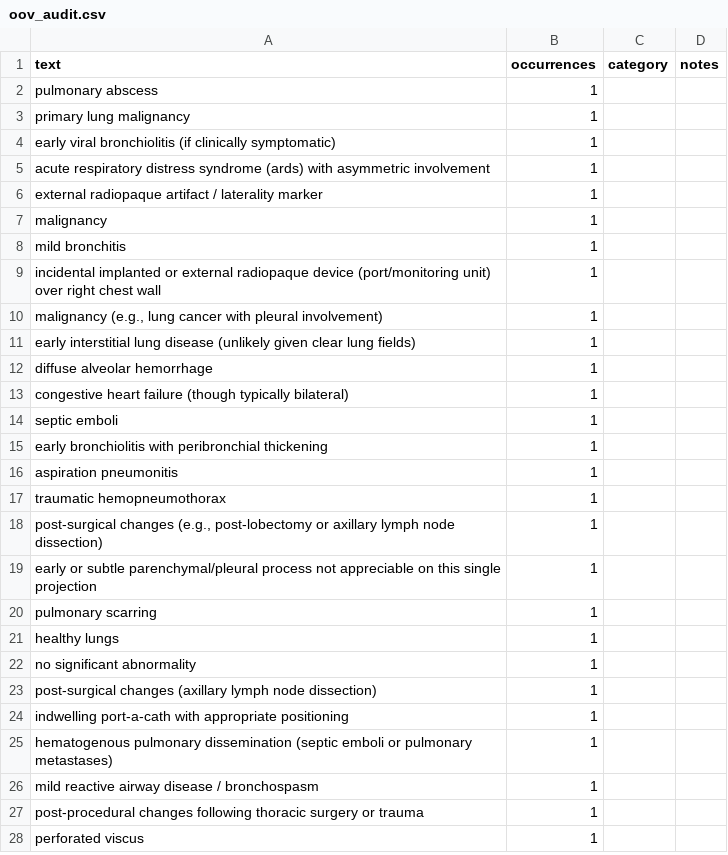
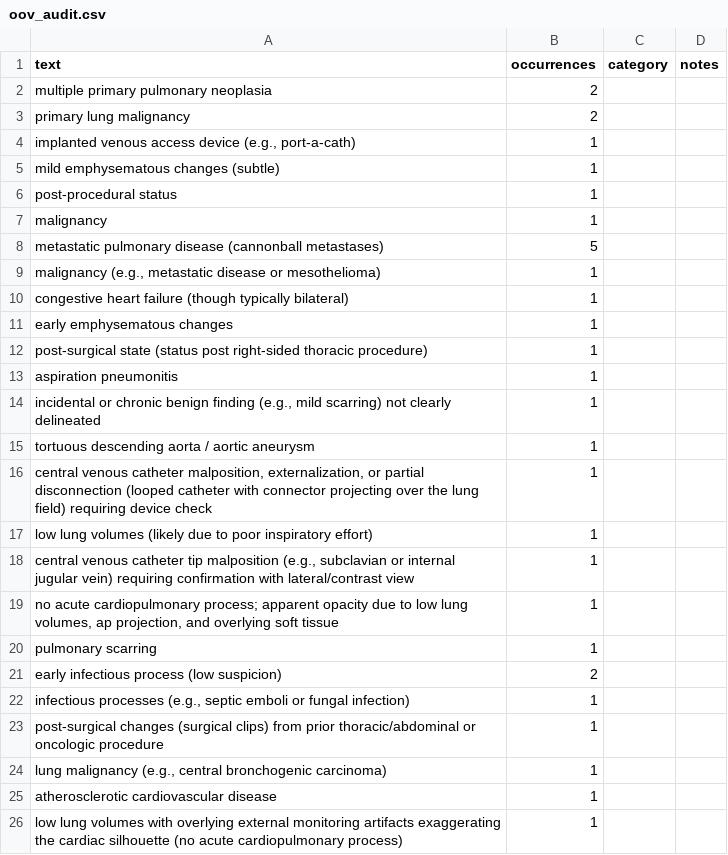
Before and after one commit to CodeWracker/AgentXray, a CSV file: analysis/exp1/oov_audit.csv, drawn as a sheet; only a part is shown; the diff covers the shown part only.

```diff
--- a/analysis/exp1/oov_audit.csv
+++ b/analysis/exp1/oov_audit.csv
@@ -1,28 +1,26 @@
 text,occurrences,category,notes
-pulmonary abscess,1,,
-primary lung malignancy,1,,
-early viral bronchiolitis (if clinically symptomatic),1,,
-acute respiratory distress syndrome (ards) with asymmetric involvement,1,,
-external radiopaque artifact / laterality marker,1,,
+multiple primary pulmonary neoplasia,2,,
+primary lung malignancy,2,,
+"implanted venous access device (e.g., port-a-cath)",1,,
+mild emphysematous changes (subtle),1,,
+post-procedural status,1,,
 malignancy,1,,
-mild bronchitis,1,,
-incidental implanted or external radiopaque device (port/monitoring unit) over right chest wall,1,,
-"malignancy (e.g., lung cancer with pleural involvement)",1,,
-early interstitial lung disease (unlikely given clear lung fields),1,,
-diffuse alveolar hemorrhage,1,,
+metastatic pulmonary disease (cannonball metastases),5,,
+"malignancy (e.g., metastatic disease or mesothelioma)",1,,
 congestive heart failure (though typically bilateral),1,,
-septic emboli,1,,
-early bronchiolitis with peribronchial thickening,1,,
+early emphysematous changes,1,,
+post-surgical state (status post right-sided thoracic procedure),1,,
 aspiration pneumonitis,1,,
-traumatic hemopneumothorax,1,,
-"post-surgical changes (e.g., post-lobectomy or axillary lymph node dissection)",1,,
-early or subtle parenchymal/pleural process not appreciable on this single projection,1,,
+"incidental or chronic benign finding (e.g., mild scarring) not clearly delineated",1,,
+tortuous descending aorta / aortic aneurysm,1,,
+"central venous catheter malposition, externalization, or partial disconnection (looped catheter with connector projecting over the lung field) requiring device check",1,,
+low lung volumes (likely due to poor inspiratory effort),1,,
+"central venous catheter tip malposition (e.g., subclavian or internal jugular vein) requiring confirmation with lateral/contrast view",1,,
+"no acute cardiopulmonary process; apparent opacity due to low lung volumes, ap projection, and overlying soft tissue",1,,
 pulmonary scarring,1,,
-healthy lungs,1,,
-no significant abnormality,1,,
-post-surgical changes (axillary lymph node dissection),1,,
-indwelling port-a-cath with appropriate positioning,1,,
-hematogenous pulmonary dissemination (septic emboli or pulmonary metastases),1,,
-mild reactive airway disease / bronchospasm,1,,
-post-procedural changes following thoracic surgery or trauma,1,,
-perforated viscus,1,,
+early infectious process (low suspicion),2,,
+"infectious processes (e.g., septic emboli or fungal infection)",1,,
+post-surgical changes (surgical clips) from prior thoracic/abdominal or oncologic procedure,1,,
+"lung malignancy (e.g., central bronchogenic carcinoma)",1,,
+atherosclerotic cardiovascular disease,1,,
+low lung volumes with overlying external monitoring artifacts exaggerating the cardiac silhouette (no acute cardiopulmonary process),1,,
```
Also changed, not shown: 38 added rows, 10 removed rows and 54 edited cells elsewhere in this file, analysis/exp1/oov_audit_by_condition.csv, analysis/exp2/summary.csv, 7 other files.
